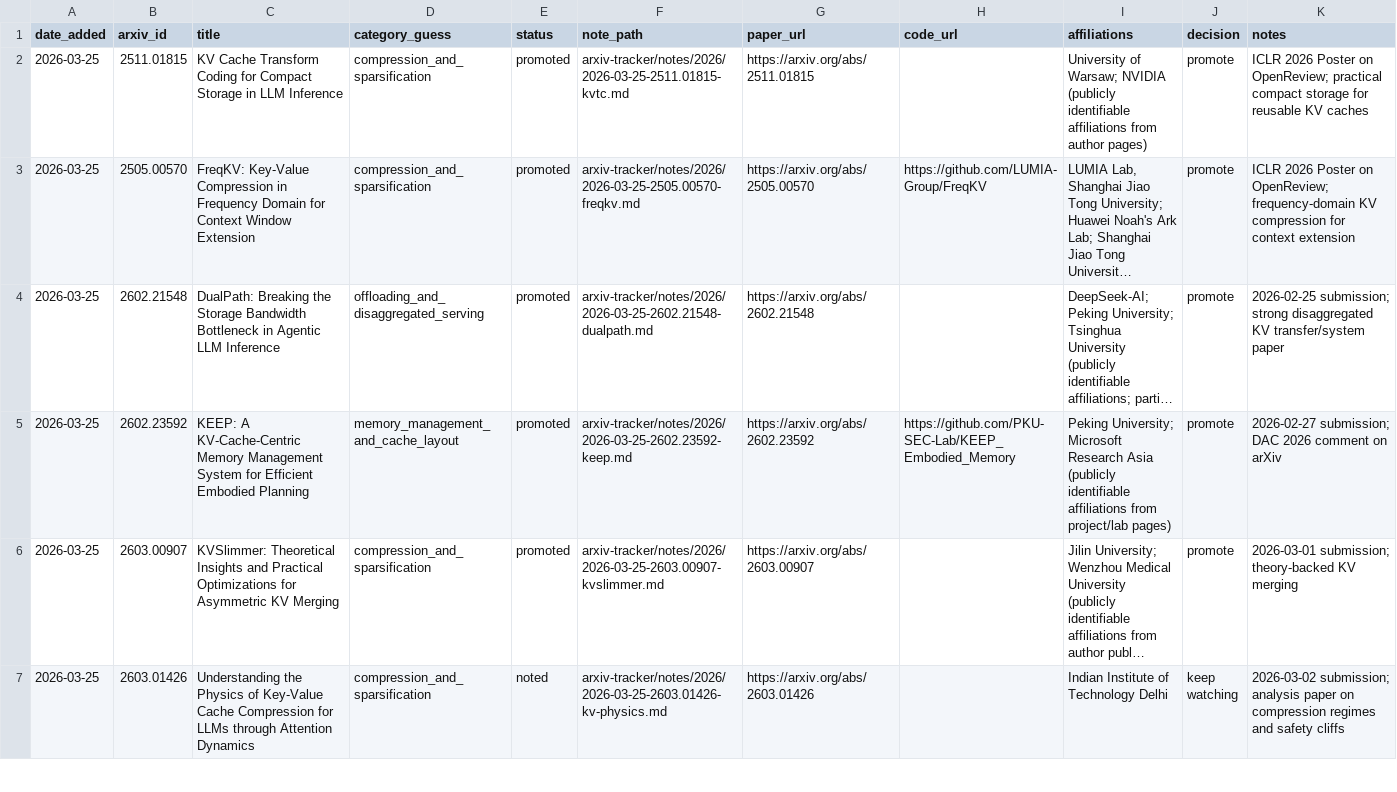
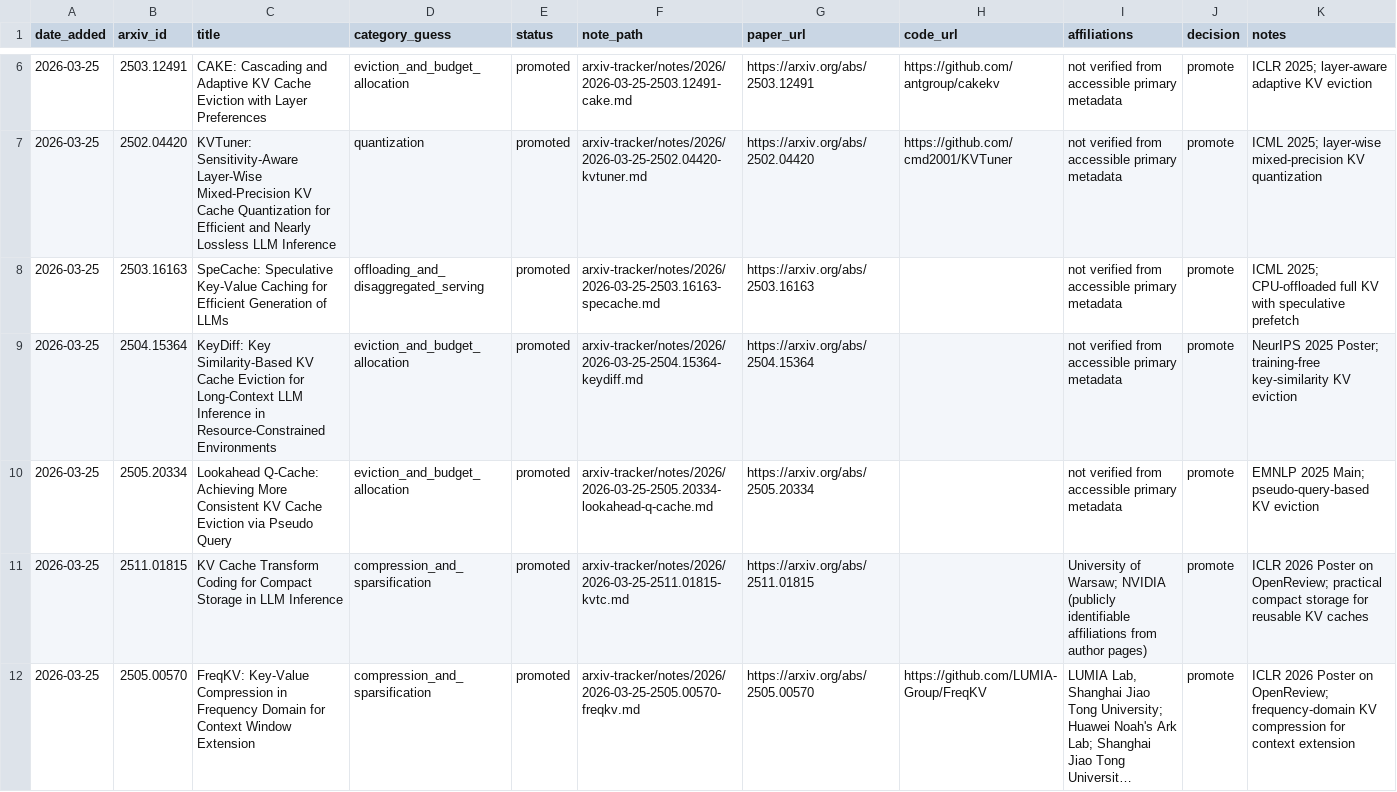
Before and after one commit to yzh-han/awesome-kvcache, a CSV file: data/arxiv-tracker.csv, drawn as a sheet; only a part is shown, gaps mark what is left out; the shorter side is filled out with more unchanged rows; long unchanged cells end in …; the diff covers the shown part only; the diff names each change by its address in the sheet, - before the commit and + after, or states it on an @@ line.

```diff
--- a/data/arxiv-tracker.csv
+++ b/data/arxiv-tracker.csv
+row 6: 2026-03-25 | 2503.12491 | CAKE: Cascading and Adaptive KV Cache Eviction with Layer Preferences | eviction_and_budget_allocation | promoted | arxiv-tracker/notes/2026/2026-03-25-2503.12491-cake.md | https://arxiv.org/abs/2503.12491 | https://github.com/antgroup/cakekv | not verified from accessible primary metadata | promote | ICLR 2025; layer-aware adaptive KV eviction
+row 7: 2026-03-25 | 2502.04420 | KVTuner: Sensitivity-Aware Layer-Wise Mixed-Precision KV Cache Quantization for Efficient and Nearly Lossless LLM Inference | quantization | promoted | arxiv-tracker/notes/2026/2026-03-25-2502.04420-kvtuner.md | https://arxiv.org/abs/2502.04420 | https://github.com/cmd2001/KVTuner | not verified from accessible primary metadata | promote | ICML 2025; layer-wise mixed-precision KV quantization
+row 8: 2026-03-25 | 2503.16163 | SpeCache: Speculative Key-Value Caching for Efficient Generation of LLMs | offloading_and_disaggregated_serving | promoted | arxiv-tracker/notes/2026/2026-03-25-2503.16163-specache.md | https://arxiv.org/abs/2503.16163 |  | not verified from accessible primary metadata | promote | ICML 2025; CPU-offloaded full KV with speculative prefetch
+row 9: 2026-03-25 | 2504.15364 | KeyDiff: Key Similarity-Based KV Cache Eviction for Long-Context LLM Inference in Resource-Constrained Environments | eviction_and_budget_allocation | promoted | arxiv-tracker/notes/2026/2026-03-25-2504.15364-keydiff.md | https://arxiv.org/abs/2504.15364 |  | not verified from accessible primary metadata | promote | NeurIPS 2025 Poster; training-free key-similarity KV eviction
+row 10: 2026-03-25 | 2505.20334 | Lookahead Q-Cache: Achieving More Consistent KV Cache Eviction via Pseudo Query | eviction_and_budget_allocation | promoted | arxiv-tracker/notes/2026/2026-03-25-2505.20334-lookahead-q-cache.md | https://arxiv.org/abs/2505.20334 |  | not verified from accessible primary metadata | promote | EMNLP 2025 Main; pseudo-query-based KV eviction
```
Also changed, not shown: 4 added rows elsewhere in this file, data/papers.csv, 11 other files.
